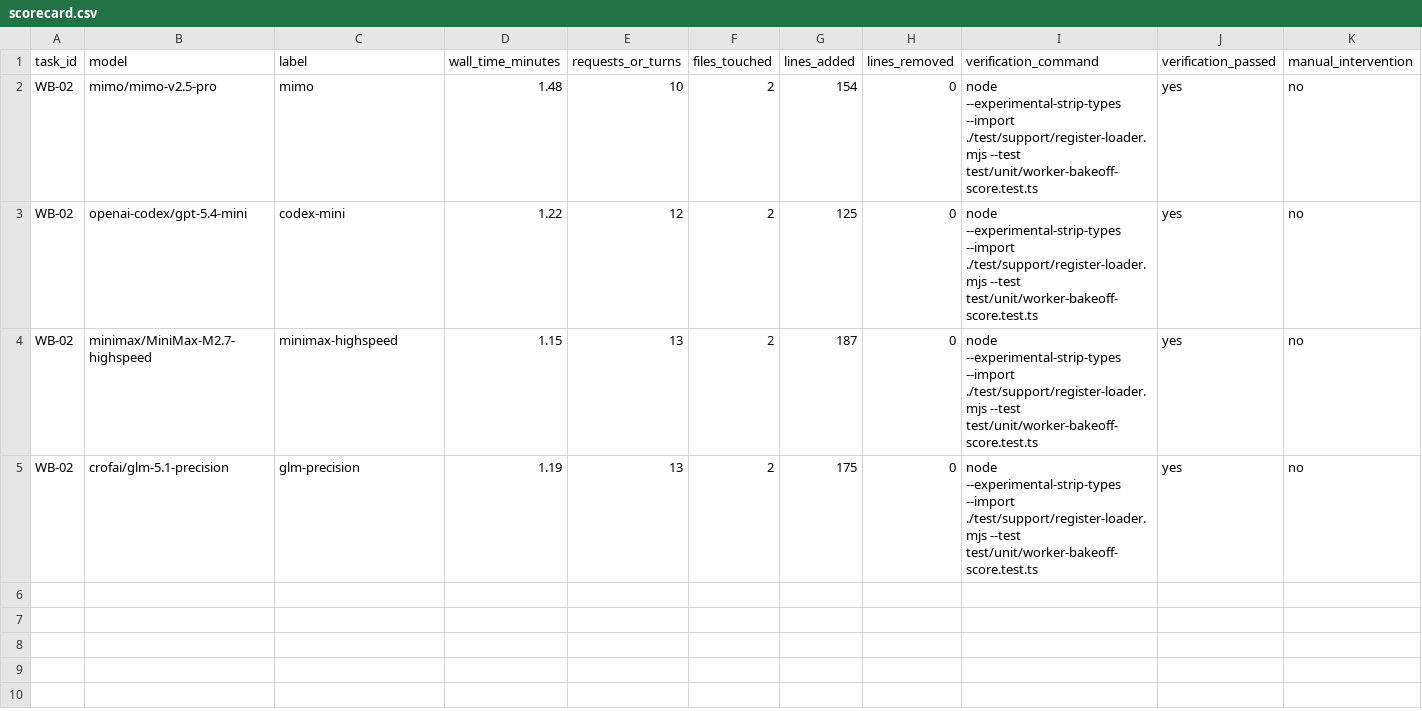
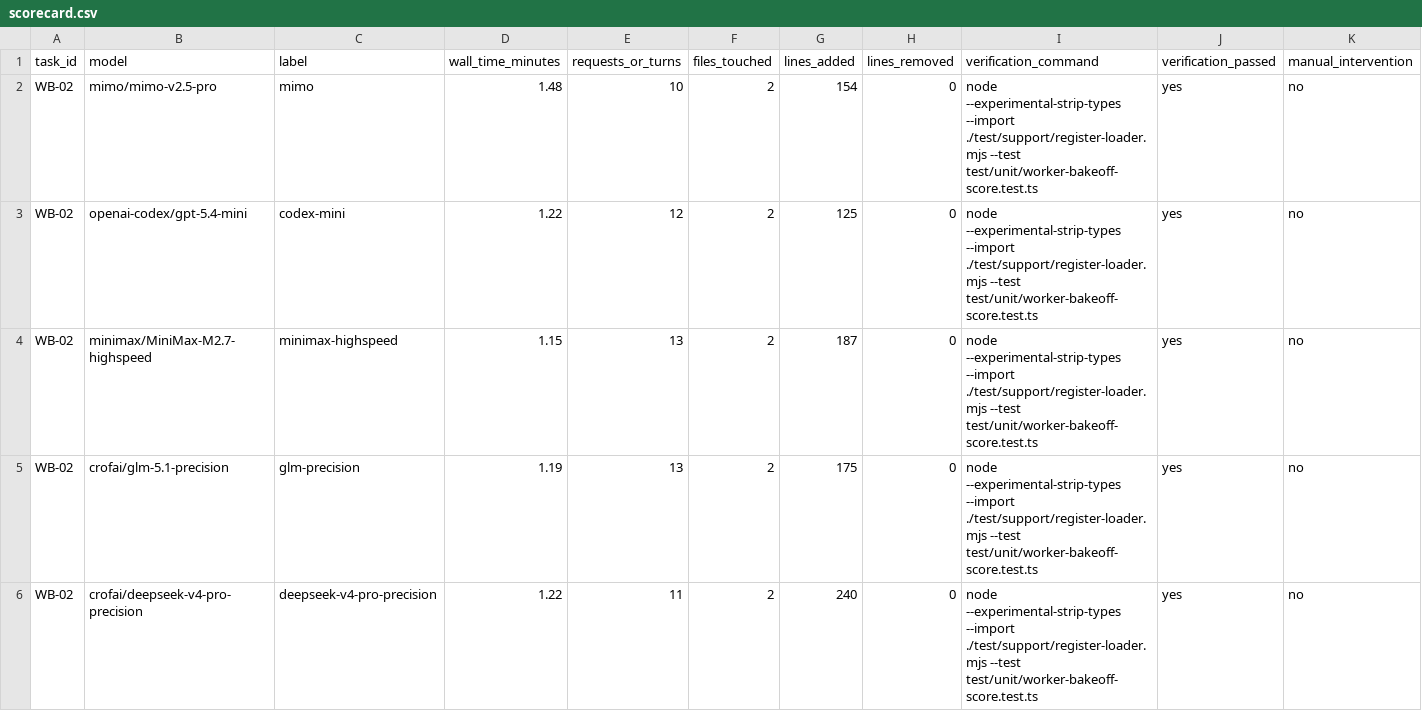
Before and after one commit to DarkoKuzmanovic/pi-subagents, a CSV file: docs/worker-bakeoff/scorecard.csv, drawn as a sheet; only a part is shown; rows hold the shown columns only; the diff names each change by its address in the sheet, - before the commit and + after, or states it on an @@ line.

Commit message:
Record DeepSeek worker bakeoff pilot score

```diff
--- a/docs/worker-bakeoff/scorecard.csv
+++ b/docs/worker-bakeoff/scorecard.csv
+row 6: WB-02 | crofai/deepseek-v4-pro-precision | deepseek-v4-pro-precision | 1.22 | 11 | 2 | 240 | 0 | node --experimental-strip-types --import ./test/support/register-loader.mjs --test test/unit/worker-bakeoff-score.test.ts | yes | no
```
